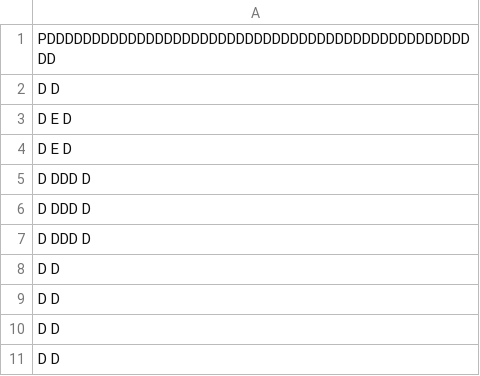
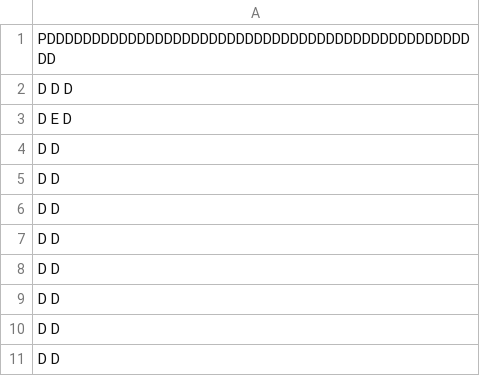
Before and after one commit to RobinZeitlin/SDL2, a CSV file: src/levels/level.csv, drawn as a sheet; only a part is shown.

```diff
--- a/src/levels/level.csv
+++ b/src/levels/level.csv
@@ -1,8 +1,8 @@
 PDDDDDDDDDDDDDDDDDDDDDDDDDDDDDDDDDDDDDDDDDDDDDDDDD
+D                   D                            D
+D                     E                          D
 D                                                D
-D                     E                          D
-D    E                                           D
-D   DDD                                          D
-D   DDD                                          D
-D   DDD                                          D
+D                                                D
+D                                                D
+D                                                D
 D                                                D
```
Also changed, not shown: 11 other files.
